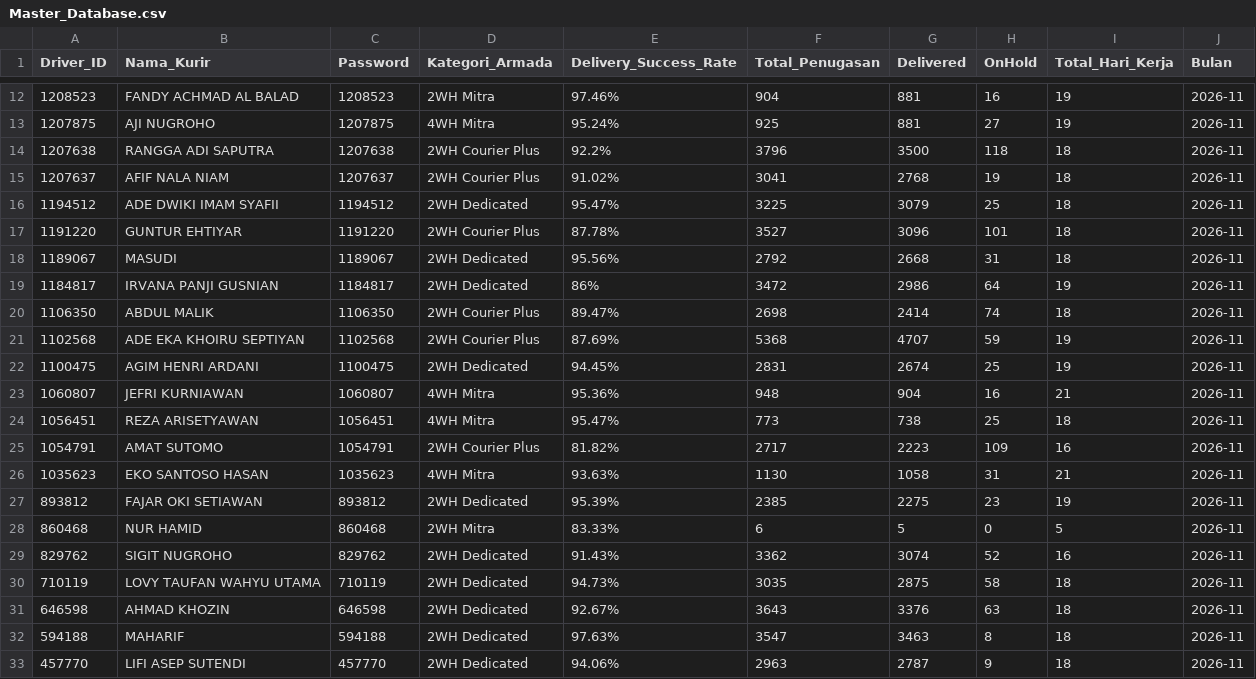
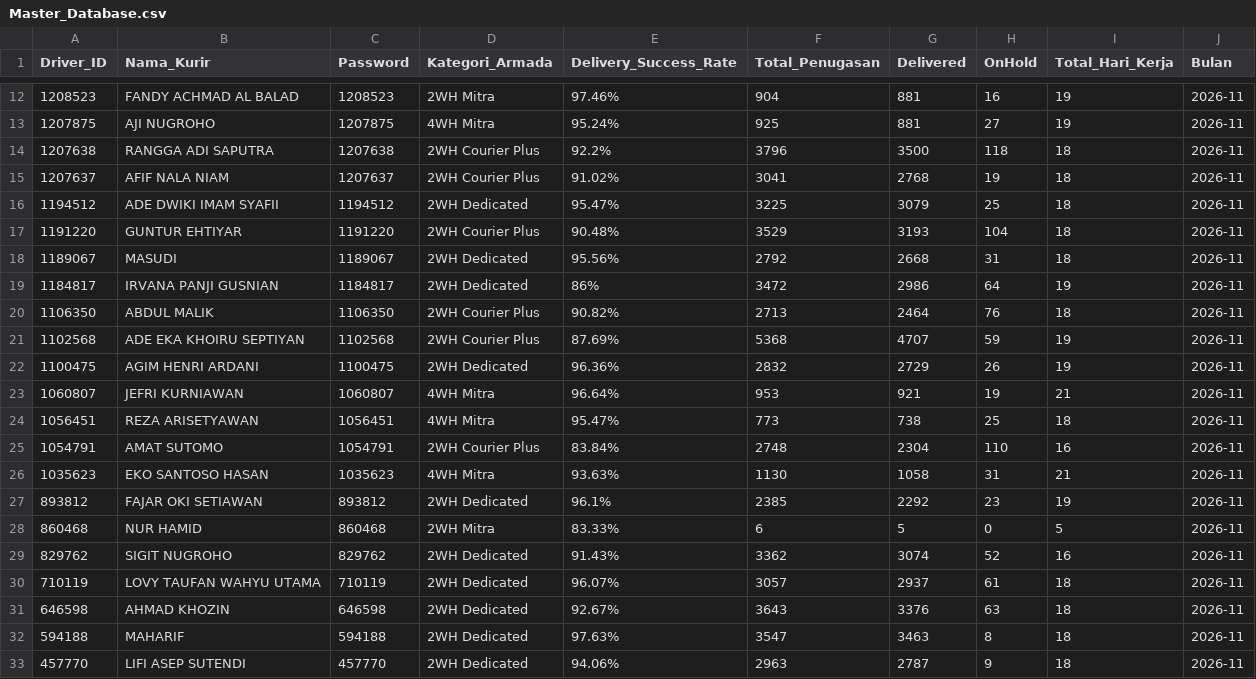
Before and after one commit to choerolfikrihamdani-cell/spx-driver-hub, a CSV file: Master_Database.csv, drawn as a sheet; only a part is shown, gaps mark what is left out; the diff covers the shown part only.

Commit message:
Auto-update Master_Database.csv (2026-11-21 19:02:49)

```diff
--- a/Master_Database.csv
+++ b/Master_Database.csv
@@ -16,16 +16,16 @@ Driver_ID,Nama_Kurir,Password,Kategori_Armada,Delivery_Success_Rate,Total_Penuga
 1194512,ADE DWIKI IMAM SYAFII,1194512,2WH Dedicated,95.47%,3225,3079,25,18,2026-11
-1191220,GUNTUR EHTIYAR,1191220,2WH Courier Plus,87.78%,3527,3096,101,18,2026-11
+1191220,GUNTUR EHTIYAR,1191220,2WH Courier Plus,90.48%,3529,3193,104,18,2026-11
 1189067,MASUDI,1189067,2WH Dedicated,95.56%,2792,2668,31,18,2026-11
 1184817,IRVANA PANJI GUSNIAN,1184817,2WH Dedicated,86%,3472,2986,64,19,2026-11
-1106350,ABDUL MALIK,1106350,2WH Courier Plus,89.47%,2698,2414,74,18,2026-11
+1106350,ABDUL MALIK,1106350,2WH Courier Plus,90.82%,2713,2464,76,18,2026-11
 1102568,ADE EKA KHOIRU SEPTIYAN,1102568,2WH Courier Plus,87.69%,5368,4707,59,19,2026-11
-1100475,AGIM HENRI ARDANI,1100475,2WH Dedicated,94.45%,2831,2674,25,19,2026-11
-1060807,JEFRI KURNIAWAN,1060807,4WH Mitra,95.36%,948,904,16,21,2026-11
+1100475,AGIM HENRI ARDANI,1100475,2WH Dedicated,96.36%,2832,2729,26,19,2026-11
+1060807,JEFRI KURNIAWAN,1060807,4WH Mitra,96.64%,953,921,19,21,2026-11
 1056451,REZA ARISETYAWAN,1056451,4WH Mitra,95.47%,773,738,25,18,2026-11
-1054791,AMAT SUTOMO,1054791,2WH Courier Plus,81.82%,2717,2223,109,16,2026-11
+1054791,AMAT SUTOMO,1054791,2WH Courier Plus,83.84%,2748,2304,110,16,2026-11
 1035623,EKO SANTOSO HASAN,1035623,4WH Mitra,93.63%,1130,1058,31,21,2026-11
-893812,FAJAR OKI SETIAWAN,893812,2WH Dedicated,95.39%,2385,2275,23,19,2026-11
+893812,FAJAR OKI SETIAWAN,893812,2WH Dedicated,96.1%,2385,2292,23,19,2026-11
 860468,NUR HAMID,860468,2WH Mitra,83.33%,6,5,0,5,2026-11
 829762,SIGIT NUGROHO,829762,2WH Dedicated,91.43%,3362,3074,52,16,2026-11
-710119,LOVY TAUFAN WAHYU UTAMA,710119,2WH Dedicated,94.73%,3035,2875,58,18,2026-11
+710119,LOVY TAUFAN WAHYU UTAMA,710119,2WH Dedicated,96.07%,3057,2937,61,18,2026-11
 646598,AHMAD KHOZIN,646598,2WH Dedicated,92.67%,3643,3376,63,18,2026-11
```
Also changed, not shown: 19 edited cells elsewhere in this file.
